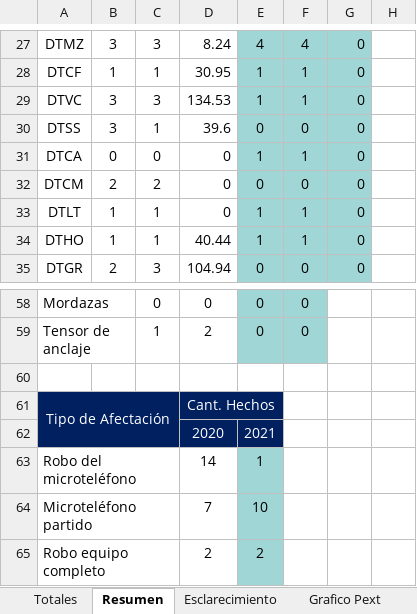
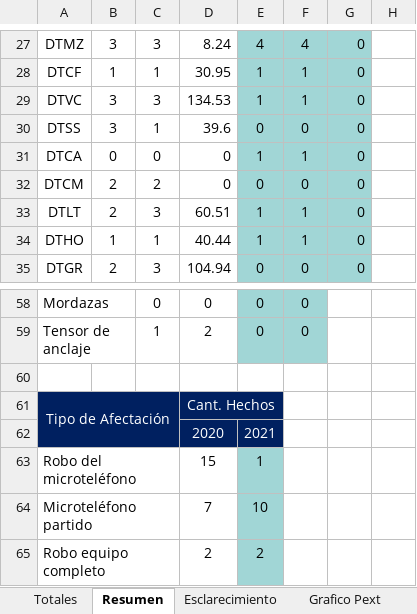
Before and after one commit to humber42/sistema-gestion-hd, an Excel workbook: src/informesGenerados/ResumenFGR.xlsx, sheet Resumen, drawn as a sheet; only a part is shown, gaps mark what is left out; values as stored, in another font and other column widths than the file's, no borders; the diff names each change by its address in the sheet, - before the commit and + after, or states it on an @@ line.

```diff
--- a/src/informesGenerados/ResumenFGR.xlsx (sheet Resumen)
+++ b/src/informesGenerados/ResumenFGR.xlsx (sheet Resumen)
-B33: 1
+B33: 2
-C33: 1
+C33: 3
-D33: 0
+D33: 60.51
-D63: 14
+D63: 15
```
Also changed, not shown: sheet Totales, charts or pictures, 16 other files.
